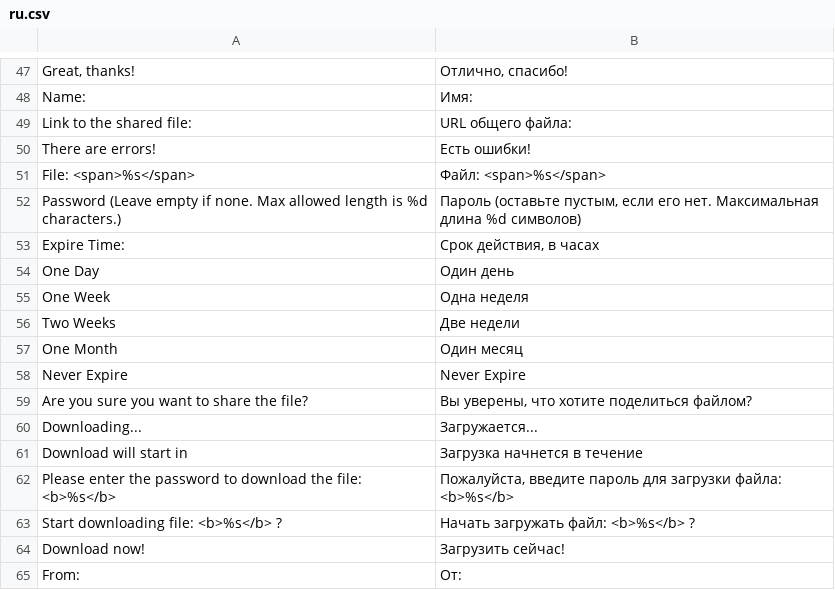
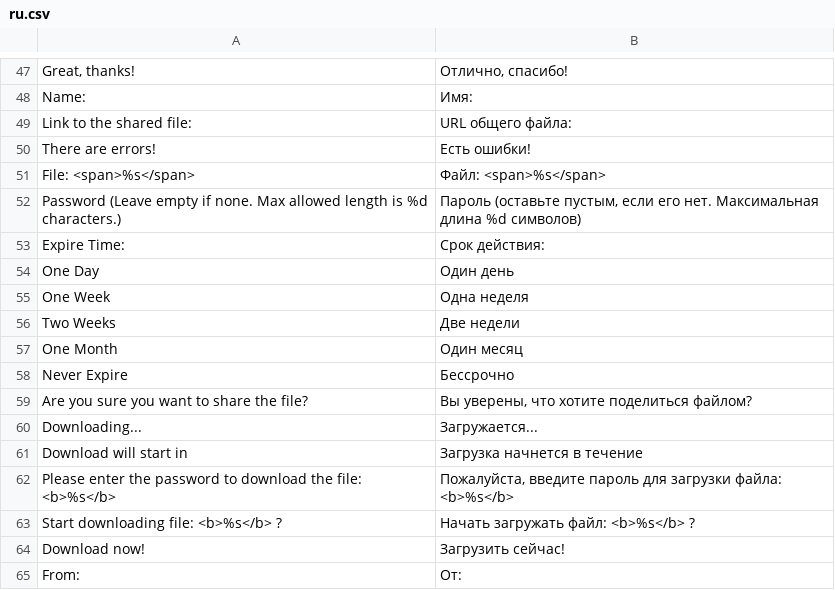
Before and after one commit to bvcsource/sxweb, a CSV file: application/languages/ru.csv, drawn as a sheet; only a part is shown, gaps mark what is left out.

Commit message:
Updated Russian translation

```diff
--- a/application/languages/ru.csv
+++ b/application/languages/ru.csv
@@ -52,3 +52,3 @@
 "Password (Leave empty if none. Max allowed length is %d characters.)","Пароль (оставьте пустым, если его нет. Максимальная длина %d символов)"
-"Expire Time:","Срок действия, в часах"
+"Expire Time:","Срок действия:"
 "One Day","Один день"
@@ -57,3 +57,3 @@
 "One Month","Один месяц"
-"Never Expire","Never Expire"
+"Never Expire","Бессрочно"
 "Are you sure you want to share the file?","Вы уверены, что хотите поделиться файлом?"
```
